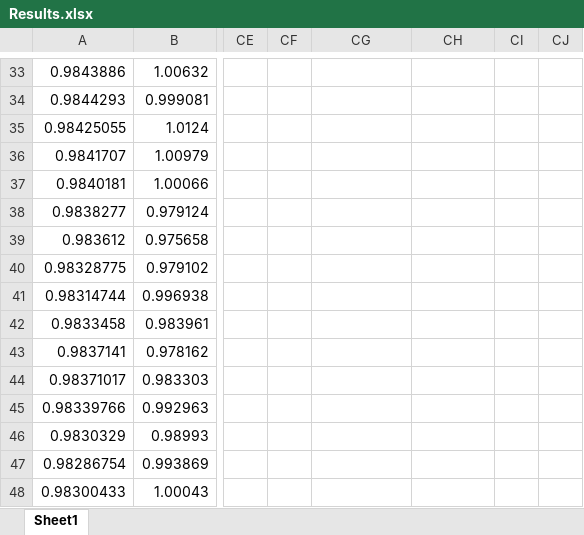
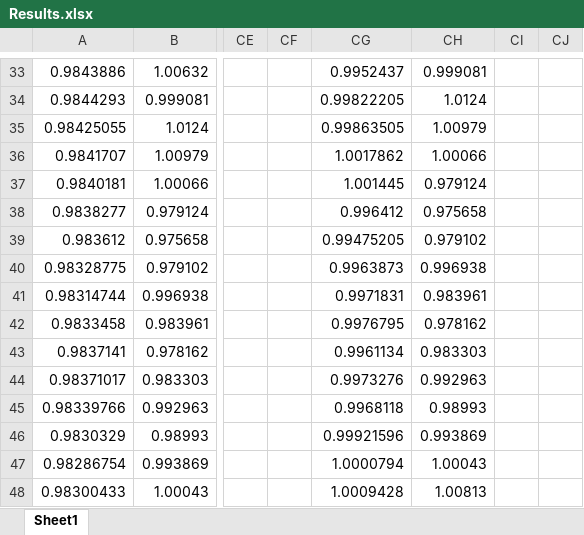
Before and after one commit to sdineen1/Summer-Research, an Excel workbook: Results.xlsx, sheet Sheet1, drawn as a sheet; only a part is shown, gaps mark what is left out; values as stored, in another font and other column widths than the file's, no borders; charts and pictures not drawn; the diff covers the shown part only; the diff names each change by its address in the sheet, - before the commit and + after, or states it on an @@ line.

```diff
--- a/Results.xlsx (sheet Sheet1)
+++ b/Results.xlsx (sheet Sheet1)
-CG33: (empty)
+CG33: 0.9952437
-CH33: (empty)
+CH33: 0.999081
-CG34: (empty)
+CG34: 0.99822205
-CH34: (empty)
+CH34: 1.0124
-CG35: (empty)
+CG35: 0.99863505
-CH35: (empty)
+CH35: 1.00979
-CG36: (empty)
+CG36: 1.0017862
-CH36: (empty)
+CH36: 1.00066
-CG37: (empty)
+CG37: 1.001445
-CH37: (empty)
+CH37: 0.979124
-CG38: (empty)
+CG38: 0.996412
-CH38: (empty)
+CH38: 0.975658
-CG39: (empty)
+CG39: 0.99475205
-CH39: (empty)
+CH39: 0.979102
-CG40: (empty)
+CG40: 0.9963873
-CH40: (empty)
+CH40: 0.996938
-CG41: (empty)
+CG41: 0.9971831
-CH41: (empty)
+CH41: 0.983961
-CG42: (empty)
+CG42: 0.9976795
-CH42: (empty)
+CH42: 0.978162
-CG43: (empty)
+CG43: 0.9961134
-CH43: (empty)
+CH43: 0.983303
-CG44: (empty)
+CG44: 0.9973276
-CH44: (empty)
+CH44: 0.992963
-CG45: (empty)
+CG45: 0.9968118
-CH45: (empty)
+CH45: 0.98993
-CG46: (empty)
+CG46: 0.99921596
-CH46: (empty)
+CH46: 0.993869
-CG47: (empty)
+CG47: 1.0000794
-CH47: (empty)
+CH47: 1.00043
-CG48: (empty)
+CG48: 1.0009428
-CH48: (empty)
+CH48: 1.00813
```
Also changed, not shown: 809 edited cells elsewhere in this sheet, charts or pictures, 2 other files.
